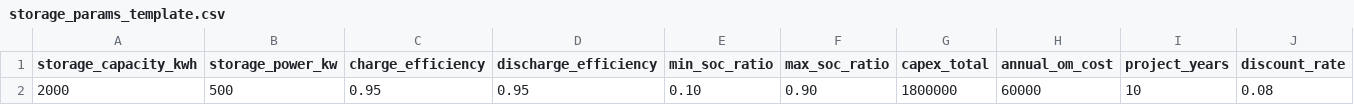
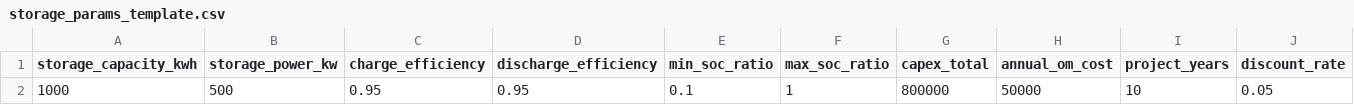
Before and after one commit to JingdaWu/energy_optimization_engine_project, a CSV file: data/storage_params_template.csv, drawn as a sheet; only a part is shown; removed rows and columns are numbered as before the commit, all else as after; rows hold the shown columns only; the diff names each change by its address in the sheet, - before the commit and + after, or states it on an @@ line.

```diff
--- a/data/storage_params_template.csv
+++ b/data/storage_params_template.csv
-row 2: 2000 | 500 | 0.95 | 0.95 | 0.10 | 0.90 | 1800000 | 60000 | 10 | 0.08
+row 2: 1000 | 500 | 0.95 | 0.95 | 0.1 | 1 | 800000 | 50000 | 10 | 0.05
```
Also changed, not shown: data/sample_load.csv, data/storage_sample_1.csv, 2 other files.
